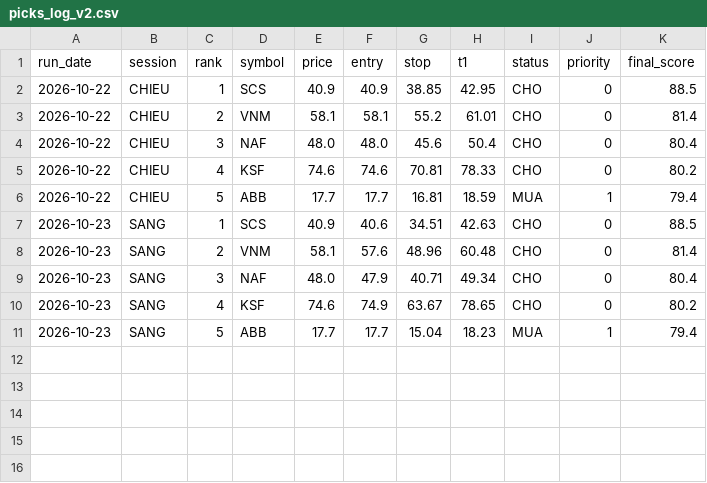
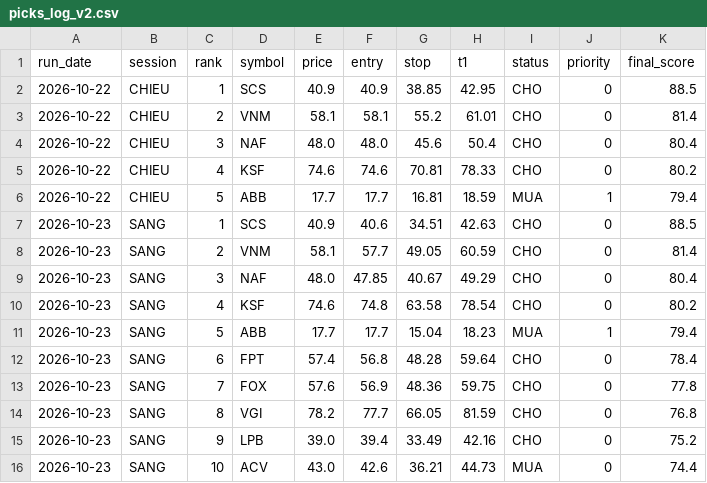
Before and after one commit to karenmanucian1-commits/Top-5-Co-Phieu-Hang-Ngay-Claude, a CSV file: data/picks_log_v2.csv, drawn as a sheet.

```diff
--- a/data/picks_log_v2.csv
+++ b/data/picks_log_v2.csv
@@ -7,5 +7,10 @@ run_date,session,rank,symbol,price,entry,stop,t1,status,priority,final_score
 2026-10-23,SANG,1,SCS,40.9,40.6,34.51,42.63,CHO,0,88.5
-2026-10-23,SANG,2,VNM,58.1,57.6,48.96,60.48,CHO,0,81.4
-2026-10-23,SANG,3,NAF,48.0,47.9,40.71,49.34,CHO,0,80.4
-2026-10-23,SANG,4,KSF,74.6,74.9,63.67,78.65,CHO,0,80.2
+2026-10-23,SANG,2,VNM,58.1,57.7,49.05,60.59,CHO,0,81.4
+2026-10-23,SANG,3,NAF,48.0,47.85,40.67,49.29,CHO,0,80.4
+2026-10-23,SANG,4,KSF,74.6,74.8,63.58,78.54,CHO,0,80.2
 2026-10-23,SANG,5,ABB,17.7,17.7,15.04,18.23,MUA,1,79.4
+2026-10-23,SANG,6,FPT,57.4,56.8,48.28,59.64,CHO,0,78.4
+2026-10-23,SANG,7,FOX,57.6,56.9,48.36,59.75,CHO,0,77.8
+2026-10-23,SANG,8,VGI,78.2,77.7,66.05,81.59,CHO,0,76.8
+2026-10-23,SANG,9,LPB,39.0,39.4,33.49,42.16,CHO,0,75.2
+2026-10-23,SANG,10,ACV,43.0,42.6,36.21,44.73,MUA,0,74.4
```
Also changed, not shown: data/picks_log.csv.
